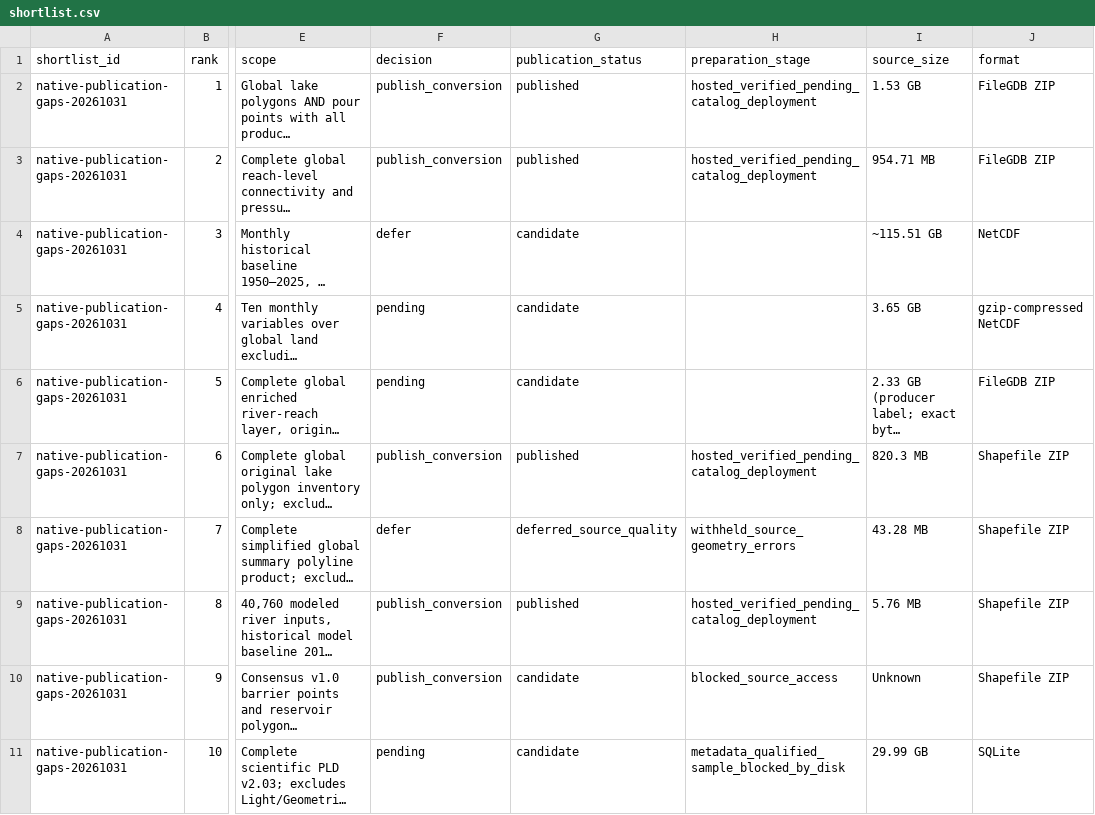
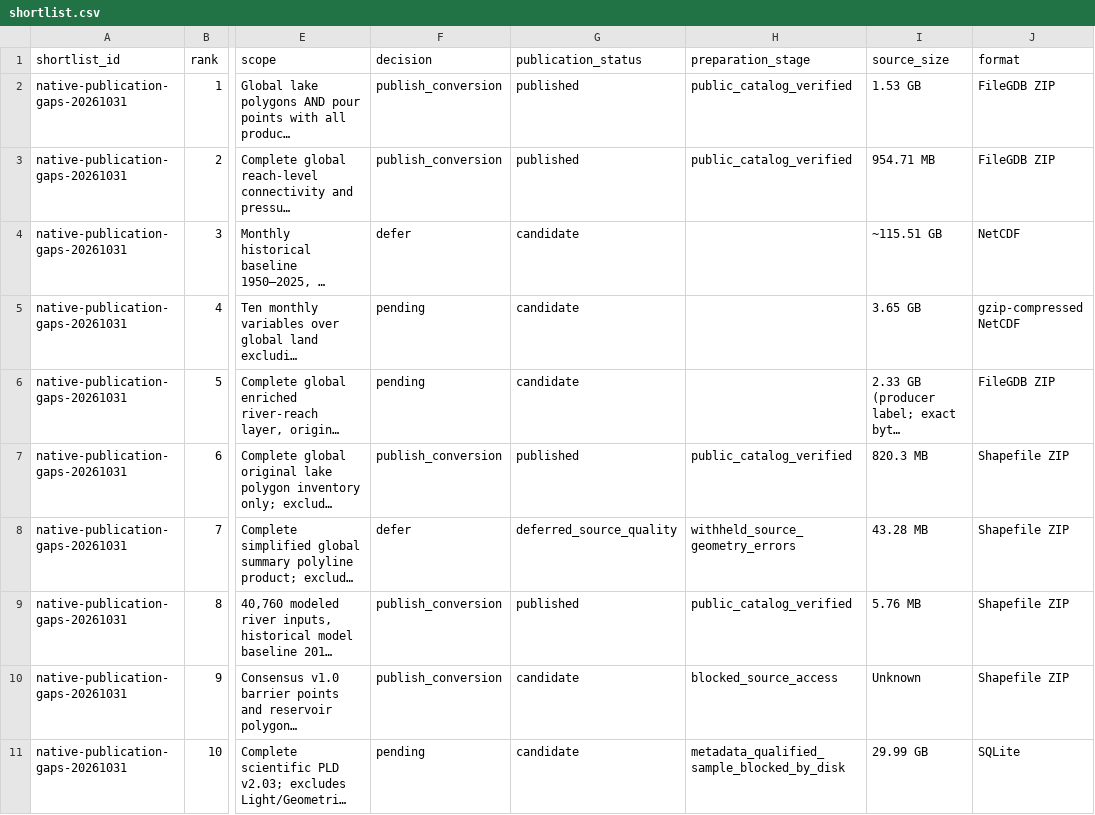
Before and after one commit to nthh/data-publications, a CSV file: shortlist.csv, drawn as a sheet; only a part is shown, gaps mark what is left out; long unchanged cells end in …; the diff names each change by its address in the sheet, - before the commit and + after, or states it on an @@ line.

Commit message:
Record verified live catalog and final public dataset status

```diff
--- a/shortlist.csv
+++ b/shortlist.csv
-H2:H3 (preparation_stage): hosted_verified_pending_catalog_deployment
+H2:H3 (preparation_stage): public_catalog_verified
-H7 (preparation_stage): hosted_verified_pending_catalog_deployment
+H7 (preparation_stage): public_catalog_verified
-H9 (preparation_stage): hosted_verified_pending_catalog_deployment
+H9 (preparation_stage): public_catalog_verified
```
Also changed, not shown: 32 other files.
